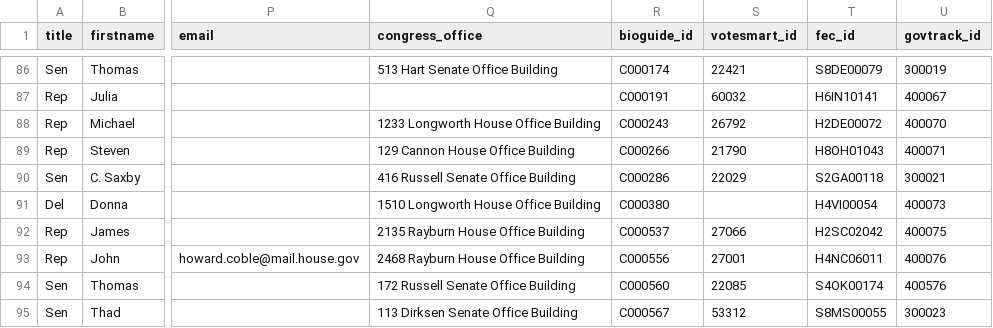
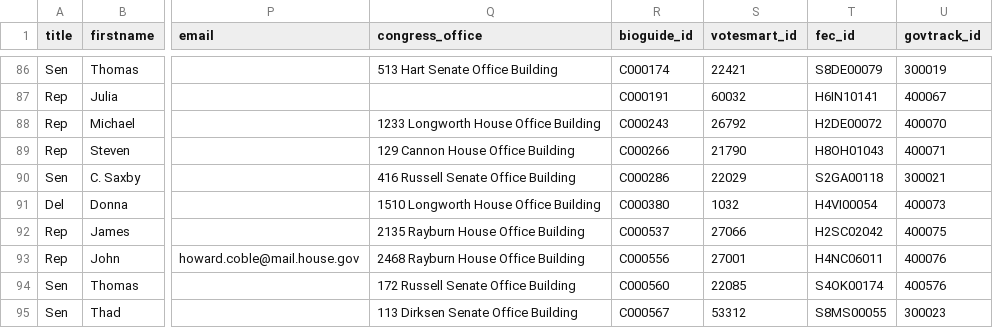
Before and after one commit to maco/apidata, a CSV file: legislators/legislators.csv, drawn as a sheet; only a part is shown, gaps mark what is left out; the diff names each change by its address in the sheet, - before the commit and + after, or states it on an @@ line.

Commit message:
Donna Christensen's votesmart_id

```diff
--- a/legislators/legislators.csv
+++ b/legislators/legislators.csv
-S91 (votesmart_id): (empty)
+S91 (votesmart_id): 1032
```
